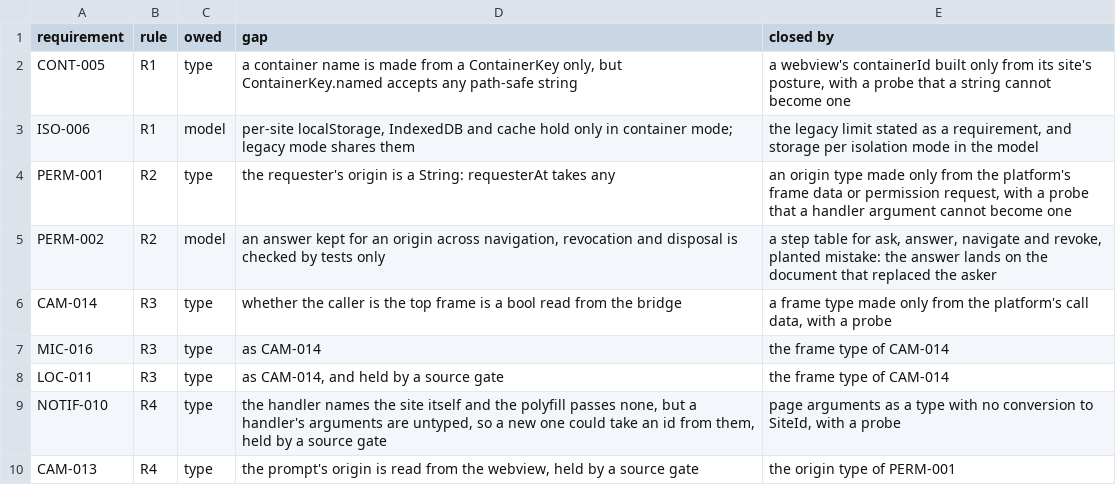
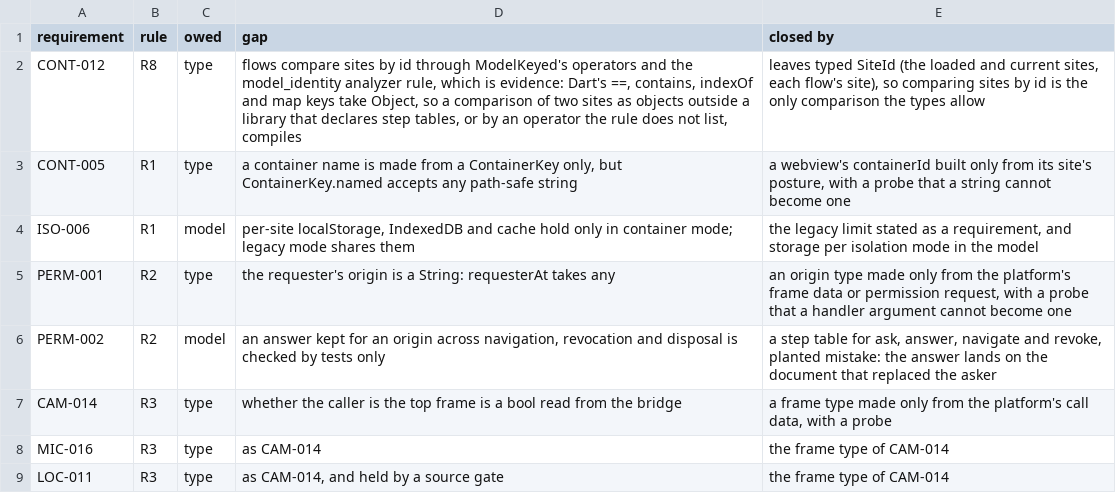
Before and after one commit to theoden8/webspace_app, a TSV file: docs/security/policy_debt.tsv, drawn as a sheet; only a part is shown; the shorter side is filled out with more unchanged rows.

Commit message:
Compare sites by id wherever step tables are declared (CONT-012) (#957)
An import lists a new object under a carried site's id while a flow in
flight holds the old one; every comparison now says whether it means the
site (by id) or this very object, and model_identity refuses the implicit one.

```diff
--- a/docs/security/policy_debt.tsv
+++ b/docs/security/policy_debt.tsv
@@ -1,2 +1,3 @@
 requirement	rule	owed	gap	closed by
+CONT-012	R8	type	flows compare sites by id through ModelKeyed's operators and the model_identity analyzer rule, which is evidence: Dart's ==, contains, indexOf and map keys take Object, so a comparison of two sites as objects outside a library that declares step tables, or by an operator the rule does not list, compiles	leaves typed SiteId (the loaded and current sites, each flow's site), so comparing sites by id is the only comparison the types allow
 CONT-005	R1	type	a container name is made from a ContainerKey only, but ContainerKey.named accepts any path-safe string	a webview's containerId built only from its site's posture, with a probe that a string cannot become one
```
Also changed, not shown: 30 other files.
